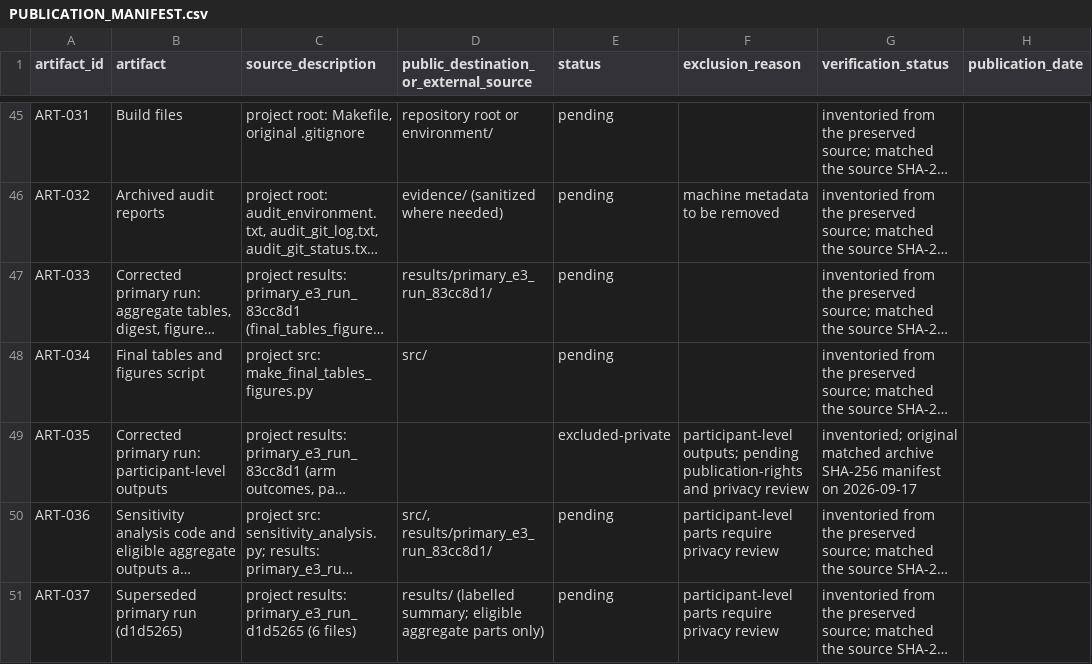
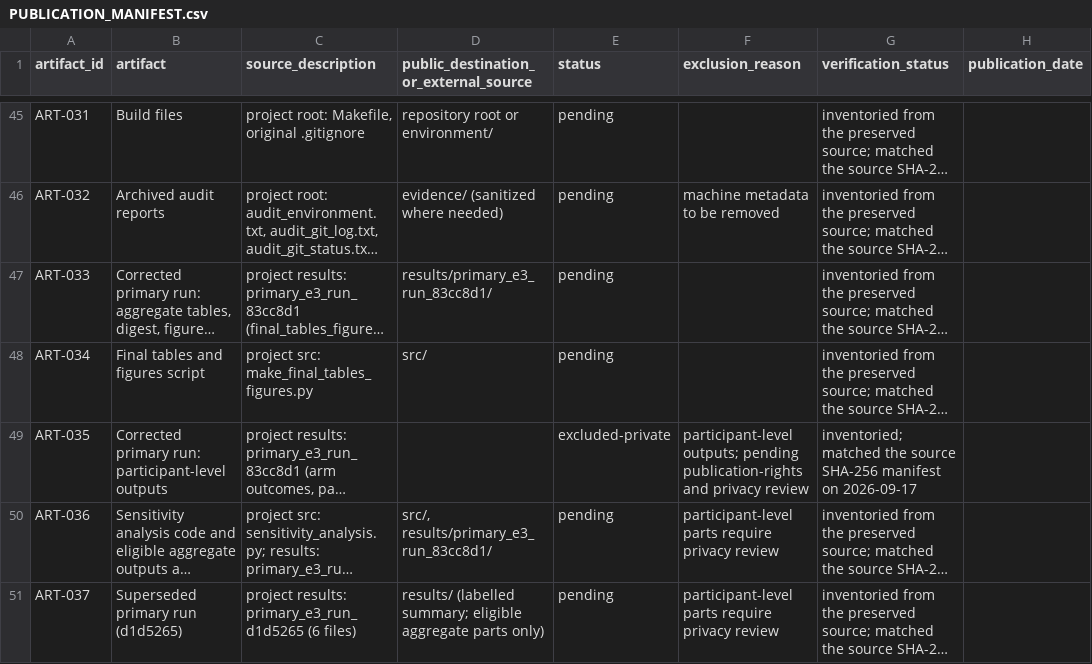
Before and after one commit to hassanjalal789/wearable-infection-sampling-study, a CSV file: evidence/PUBLICATION_MANIFEST.csv, drawn as a sheet; only a part is shown, gaps mark what is left out; long unchanged cells end in …; the diff covers the shown part only; the diff names each change by its address in the sheet, - before the commit and + after, or states it on an @@ line.

Commit message:
archive: publish data sources and cohort methods

```diff
--- a/evidence/PUBLICATION_MANIFEST.csv
+++ b/evidence/PUBLICATION_MANIFEST.csv
-G49 (verification_status): inventoried; original matched archive SHA-256 manifest…
+G49 (verification_status): inventoried; matched the source SHA-256 manifest…
```
Also changed, not shown: 2 added rows and 36 edited cells elsewhere in this file, 19 other files.
